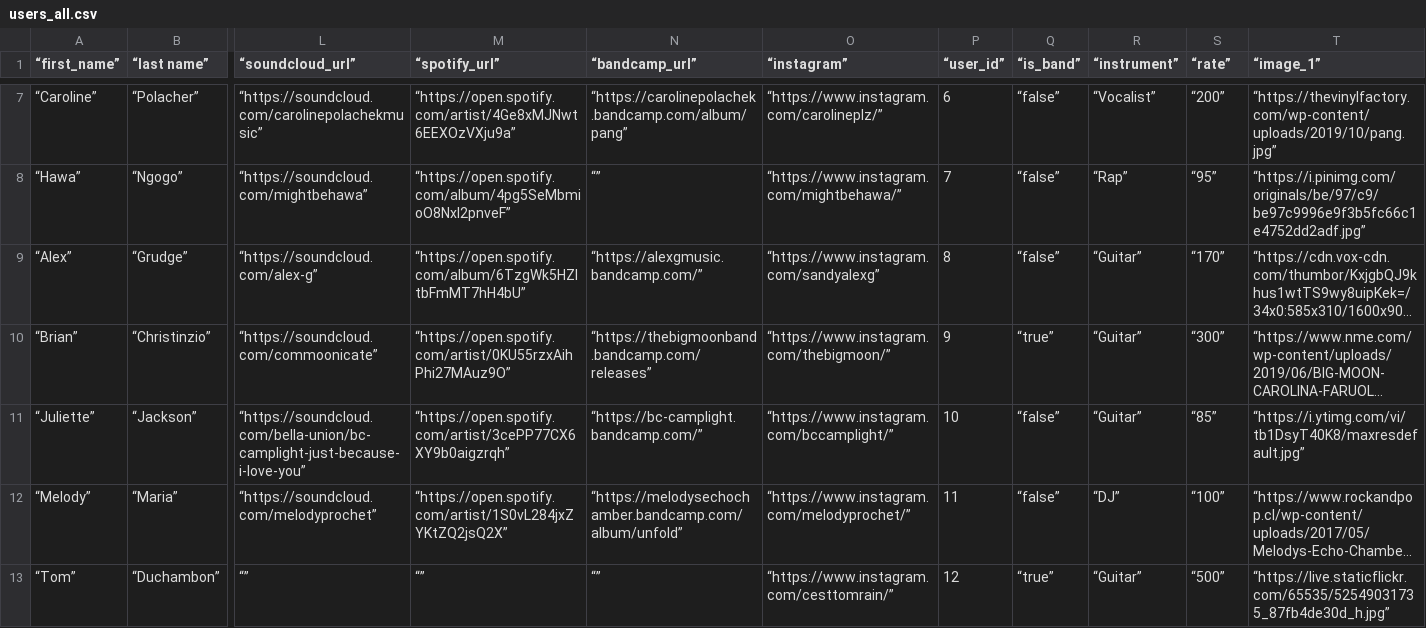
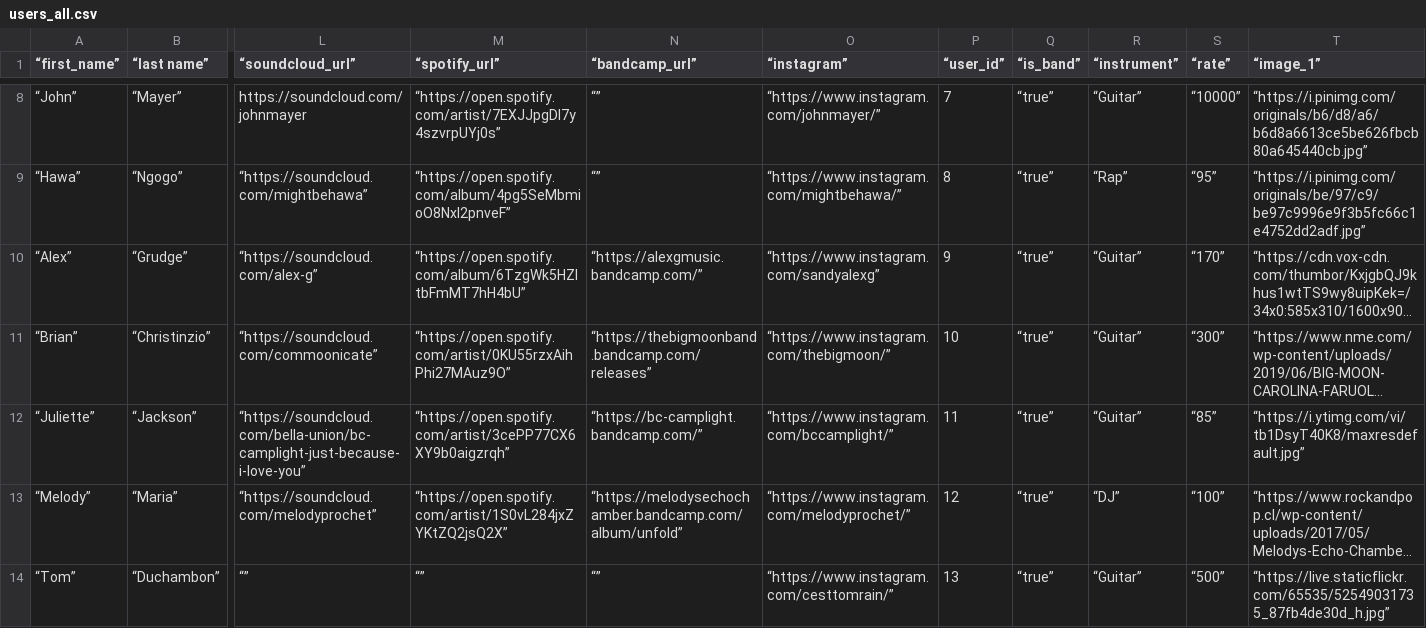
Before and after one commit to WillNeve/melo, a CSV file: db/users_all.csv, drawn as a sheet; only a part is shown, gaps mark what is left out; long unchanged cells end in …; removed rows and columns are numbered as before the commit, all else as after; rows hold the shown columns only; the diff covers the shown part only; the diff names each change by its address in the sheet, - before the commit and + after, or states it on an @@ line.

```diff
--- a/db/users_all.csv
+++ b/db/users_all.csv
-row 7: “Caroline” | “Polacher” | “https://soundcloud.com/carolinepolachekmusic” | “https://open.spotify.com/artist/4Ge8xMJNwt6EEXOzVXju9a” | “https://carolinepolachek.bandcamp.com/album/pang” | “https://www.instagram.com/carolineplz/” | 6 | “false” | “Vocalist” | “200” | “https://thevinylfactory.com/wp-content/uploads/2019/10/pang.jpg”
+row 8: “John” | “Mayer” | https://soundcloud.com/johnmayer | “https://open.spotify.com/artist/7EXJJpgDl7y4szvrpUYj0s” | “” | “https://www.instagram.com/johnmayer/” | 7 | “true” | “Guitar” | “10000” | “https://i.pinimg.com/originals/b6/d8/a6/b6d8a6613ce5be626fbcb80a645440cb.jpg”
-P9 (“user_id”): 7
+P9 (“user_id”): 8
-Q9:Q10 (“is_band”): “false”
+Q9:Q10 (“is_band”): “true”
-P10 (“user_id”): 8
+P10 (“user_id”): 9
-P11 (“user_id”): 9
+P11 (“user_id”): 10
-P12 (“user_id”): 10
+P12 (“user_id”): 11
-Q12:Q13 (“is_band”): “false”
+Q12:Q13 (“is_band”): “true”
-P13 (“user_id”): 11
+P13 (“user_id”): 12
-P14 (“user_id”): 12
+P14 (“user_id”): 13
```
Also changed, not shown: 2 added rows, 1 removed row and 7 edited cells elsewhere in this file, 1 other file.
